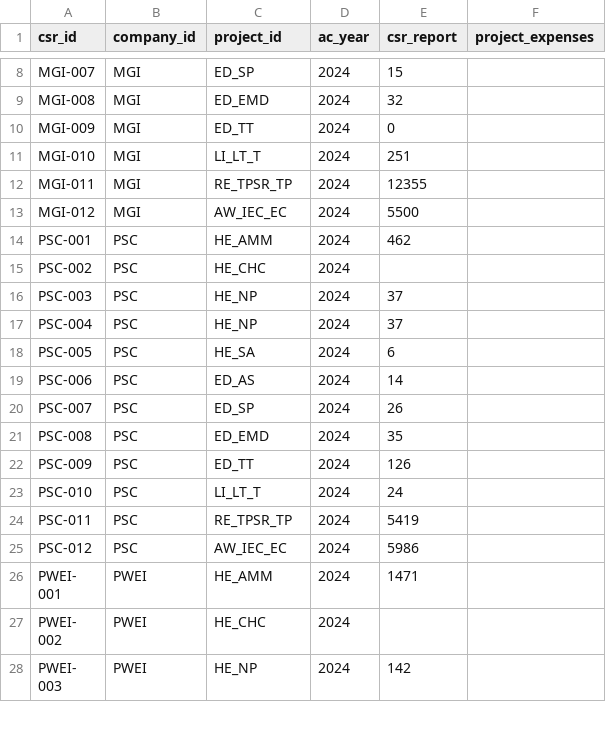
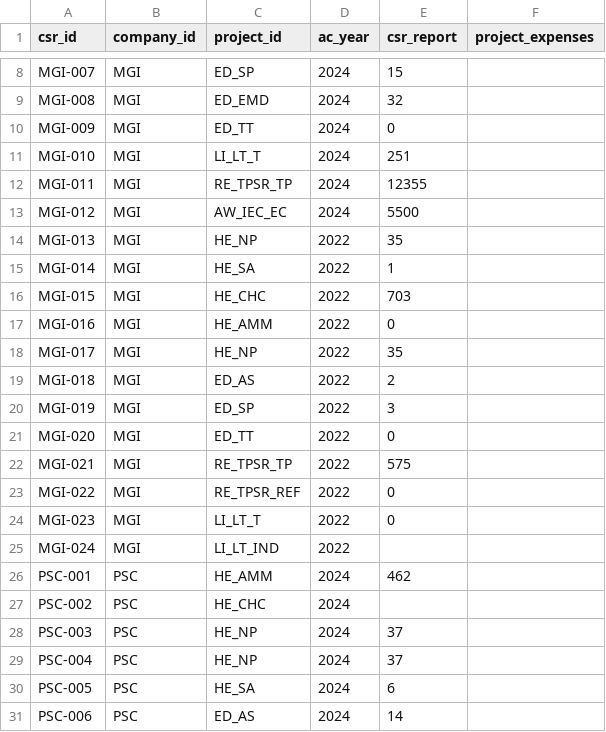
Before and after one commit to jelliness/PetroEnergy_DataWarehousing, a CSV file: datasets/source_csr/csr_activity.csv, drawn as a sheet; only a part is shown, gaps mark what is left out; the shorter side is filled out with more unchanged rows; the diff covers the shown part only.

```diff
--- a/datasets/source_csr/csr_activity.csv
+++ b/datasets/source_csr/csr_activity.csv
@@ -13,2 +13,14 @@ MGI-011,MGI,RE_TPSR_TP,2024,12355,
 MGI-012,MGI,AW_IEC_EC,2024,5500,
+MGI-013,MGI,HE_NP,2022,35,
+MGI-014,MGI,HE_SA,2022,1,
+MGI-015,MGI,HE_CHC,2022,703,
+MGI-016,MGI,HE_AMM,2022,0,
+MGI-017,MGI,HE_NP,2022,35,
+MGI-018,MGI,ED_AS,2022,2,
+MGI-019,MGI,ED_SP,2022,3,
+MGI-020,MGI,ED_TT,2022,0,
+MGI-021,MGI,RE_TPSR_TP,2022,575,
+MGI-022,MGI,RE_TPSR_REF,2022,0,
+MGI-023,MGI,LI_LT_T,2022,0,
+MGI-024,MGI,LI_LT_IND,2022,,
 PSC-001,PSC,HE_AMM,2024,462,
```
Also changed, not shown: 24 added rows elsewhere in this file.
